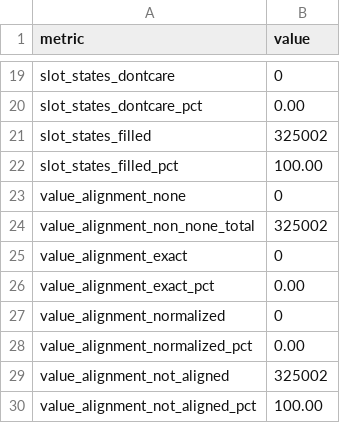
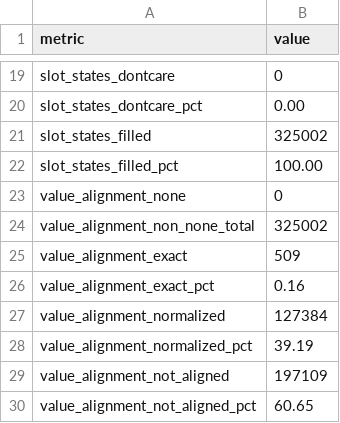
Before and after one commit to kwa6/dst-unified, a CSV file: eda_raw_output_d0t_summary.csv, drawn as a sheet; only a part is shown, gaps mark what is left out.

Commit message:
Fix D0T raw EDA: Use all dialogue text for alignment, not just 'user' speaker
D0T doesn't have user/system roles - it's dialogue between participants with names.
Collecting all dialogue text now produces meaningful alignment metrics:
- EXACT: 0.16% (low, as values are extracted concepts)
- NORMALIZED: 39.19% (normalized/lemmatized variants match)
- NOT_ALIGNED: 60.65% (domain-specific slots not in dialogue)

```diff
--- a/eda_raw_output_d0t_summary.csv
+++ b/eda_raw_output_d0t_summary.csv
@@ -24,7 +24,7 @@ value_alignment_none,0
 value_alignment_non_none_total,325002
-value_alignment_exact,0
-value_alignment_exact_pct,0.00
-value_alignment_normalized,0
-value_alignment_normalized_pct,0.00
-value_alignment_not_aligned,325002
-value_alignment_not_aligned_pct,100.00
+value_alignment_exact,509
+value_alignment_exact_pct,0.16
+value_alignment_normalized,127384
+value_alignment_normalized_pct,39.19
+value_alignment_not_aligned,197109
+value_alignment_not_aligned_pct,60.65
```
Also changed, not shown: 1 other file.
